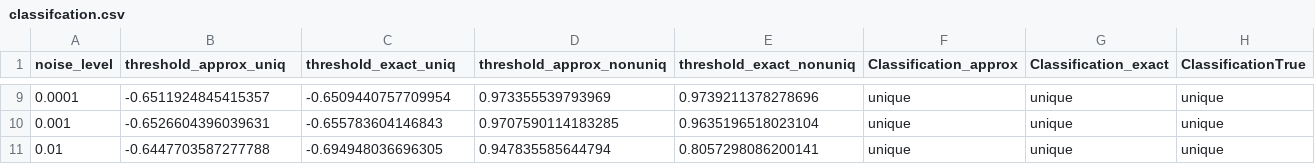
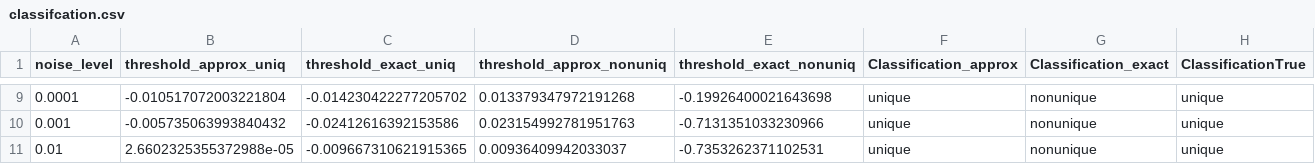
Before and after one commit to HillaryHauger/robust-identifiability-symbolic-recovery, a CSV file: Noise Analysis/results/linear_unique_1.1/classifcation.csv, drawn as a sheet; only a part is shown, gaps mark what is left out; the diff covers the shown part only.

```diff
--- a/Noise Analysis/results/linear_unique_1.1/classifcation.csv
+++ b/Noise Analysis/results/linear_unique_1.1/classifcation.csv
@@ -9,3 +9,3 @@ noise_level,threshold_approx_uniq,threshold_exact_uniq,threshold_approx_nonuniq,
-0.0001,-0.6511924845415357,-0.6509440757709954,0.973355539793969,0.9739211378278696,unique,unique,unique
-0.001,-0.6526604396039631,-0.655783604146843,0.9707590114183285,0.9635196518023104,unique,unique,unique
-0.01,-0.6447703587277788,-0.694948036696305,0.947835585644794,0.8057298086200141,unique,unique,unique
+0.0001,-0.010517072003221804,-0.014230422277205702,0.013379347972191268,-0.19926400021643698,unique,nonunique,unique
+0.001,-0.005735063993840432,-0.02412616392153586,0.023154992781951763,-0.7131351033230966,unique,nonunique,unique
+0.01,2.6602325355372988e-05,-0.009667310621915365,0.00936409942033037,-0.7353262371102531,unique,nonunique,unique
```
Also changed, not shown: 40 edited cells elsewhere in this file, Noise Analysis/results/linear_nonunique_1/results.csv, Noise Analysis/results/linear_unique_1.1/results.csv, 12 other files.
